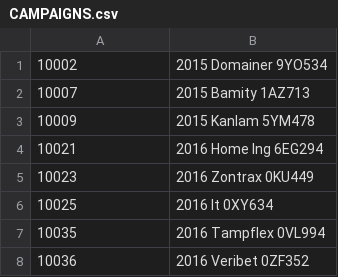
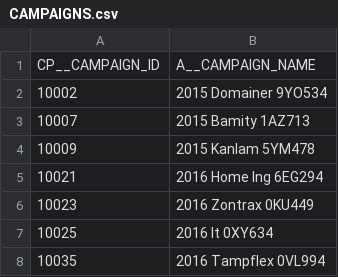
Before and after one commit to kubow/Data_playground, a CSV file: output/CAMPAIGNS.csv, drawn as a sheet; only a part is shown; the shorter side is filled out with more unchanged rows.

```diff
--- a/output/CAMPAIGNS.csv
+++ b/output/CAMPAIGNS.csv
@@ -1 +1,2 @@
+CP__CAMPAIGN_ID,A__CAMPAIGN_NAME
 10002,2015 Domainer 9YO534
```
Also changed, not shown: output/CAMPAIGN_CHANNELS.csv.
